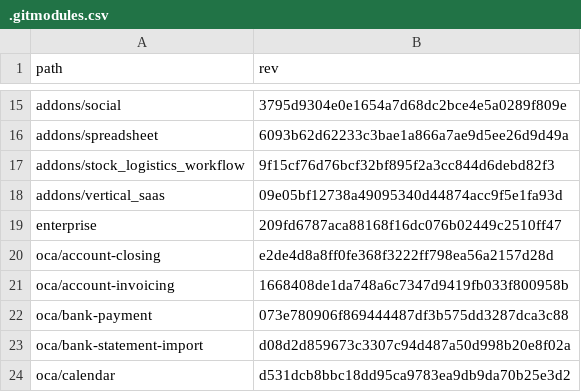
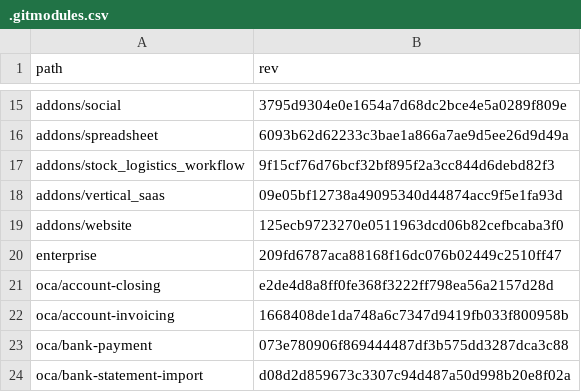
Before and after one commit to Mint-System/Odoo-Build, a CSV file: versions/18.0/.gitmodules.csv, drawn as a sheet; only a part is shown, gaps mark what is left out; the shorter side is filled out with more unchanged rows; the diff names each change by its address in the sheet, - before the commit and + after, or states it on an @@ line.

```diff
--- a/versions/18.0/.gitmodules.csv
+++ b/versions/18.0/.gitmodules.csv
+row 19: addons/website | 125ecb9723270e0511963dcd06b82cefbcaba3f0
```
Also changed, not shown: 1 other file.
